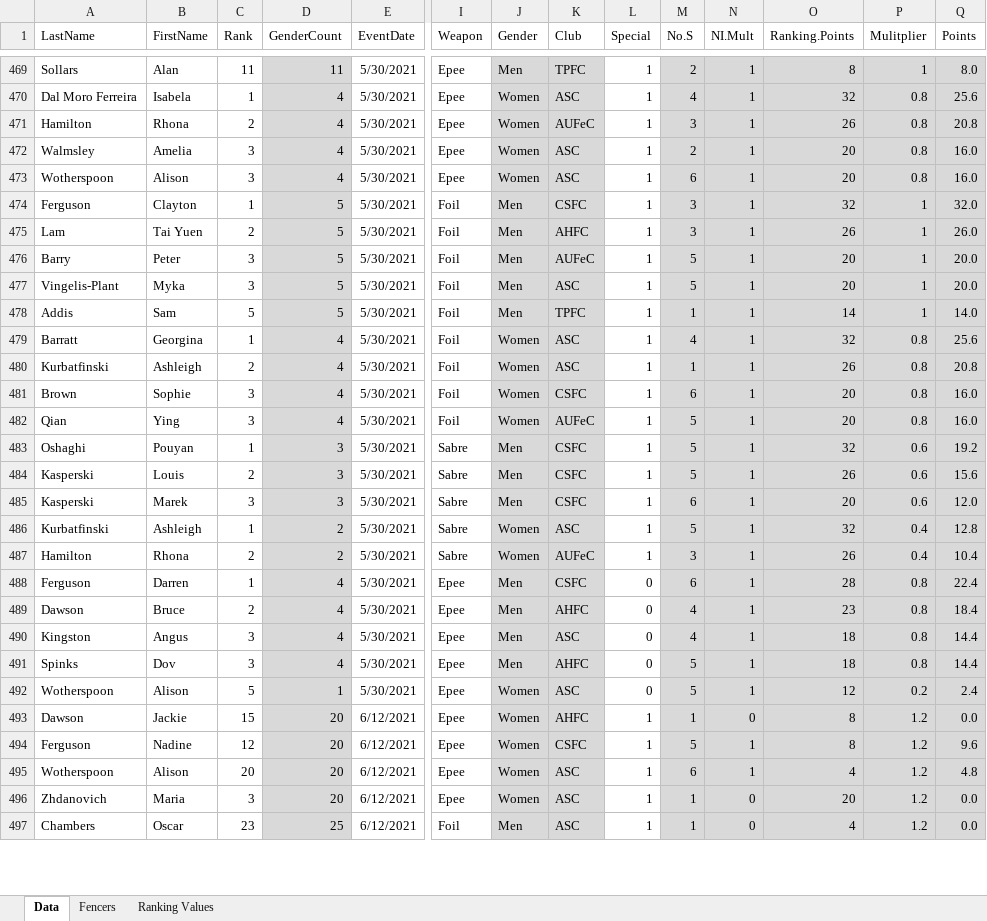
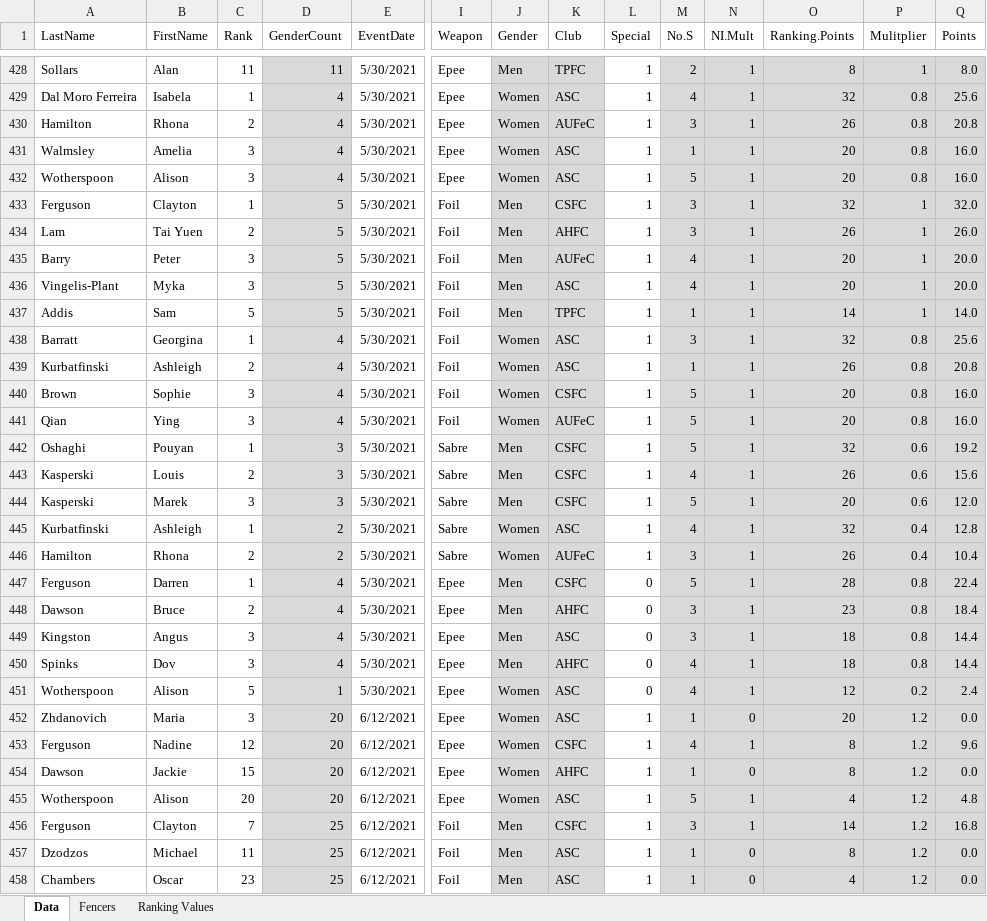
Before and after one commit to stuartmarshall87/FencingSAResults2, an Excel workbook: 2021/FSARankings2021.xlsx, sheet Data, drawn as a sheet; only a part is shown, gaps mark what is left out; values as stored, in another font and other column widths than the file's, no borders; table styles not drawn; removed rows and columns are numbered as before the commit, all else as after; rows hold the shown columns only; the diff covers the shown part only; the diff names each change by its address in the sheet, - before the commit and + after, or states it on an @@ line.

```diff
--- a/2021/FSARankings2021.xlsx (sheet Data)
+++ b/2021/FSARankings2021.xlsx (sheet Data)
-M431 (No.S): 2
+M431 (No.S): 1
-M432 (No.S): 6
+M432 (No.S): 5
-M435:M436 (No.S): 5
+M435:M436 (No.S): 4
-M438 (No.S): 4
+M438 (No.S): 3
-M440 (No.S): 6
+M440 (No.S): 5
-M443 (No.S): 5
+M443 (No.S): 4
-M444 (No.S): 6
+M444 (No.S): 5
-M445 (No.S): 5
+M445 (No.S): 4
-M447 (No.S): 6
+M447 (No.S): 5
-M448:M449 (No.S): 4
+M448:M449 (No.S): 3
-M450:M451 (No.S): 5
+M450:M451 (No.S): 4
@@ row 496 moved to row 452: Zhdanovich @@
+row 453: Ferguson | Nadine | 12 | 20 | 6/12/2021 | Epee | Women | CSFC | 1 | 4 | 1 | 8 | 1.2 | 9.6
-row 494: Ferguson | Nadine | 12 | 20 | 6/12/2021 | Epee | Women | CSFC | 1 | 5 | 1 | 8 | 1.2 | 9.6
-M455 (No.S): 6
+M455 (No.S): 5
@@ row 499 moved to row 456: Ferguson @@
@@ row 498 moved to row 457: Dzodzos @@
```
Also changed, not shown: 48 added rows, 45 removed rows, 5 moved rows and 187 edited cells elsewhere in this sheet, sheet Fencers, formulas that keep their value, 2021/2021FSAdates.xlsx, 12 other files.
